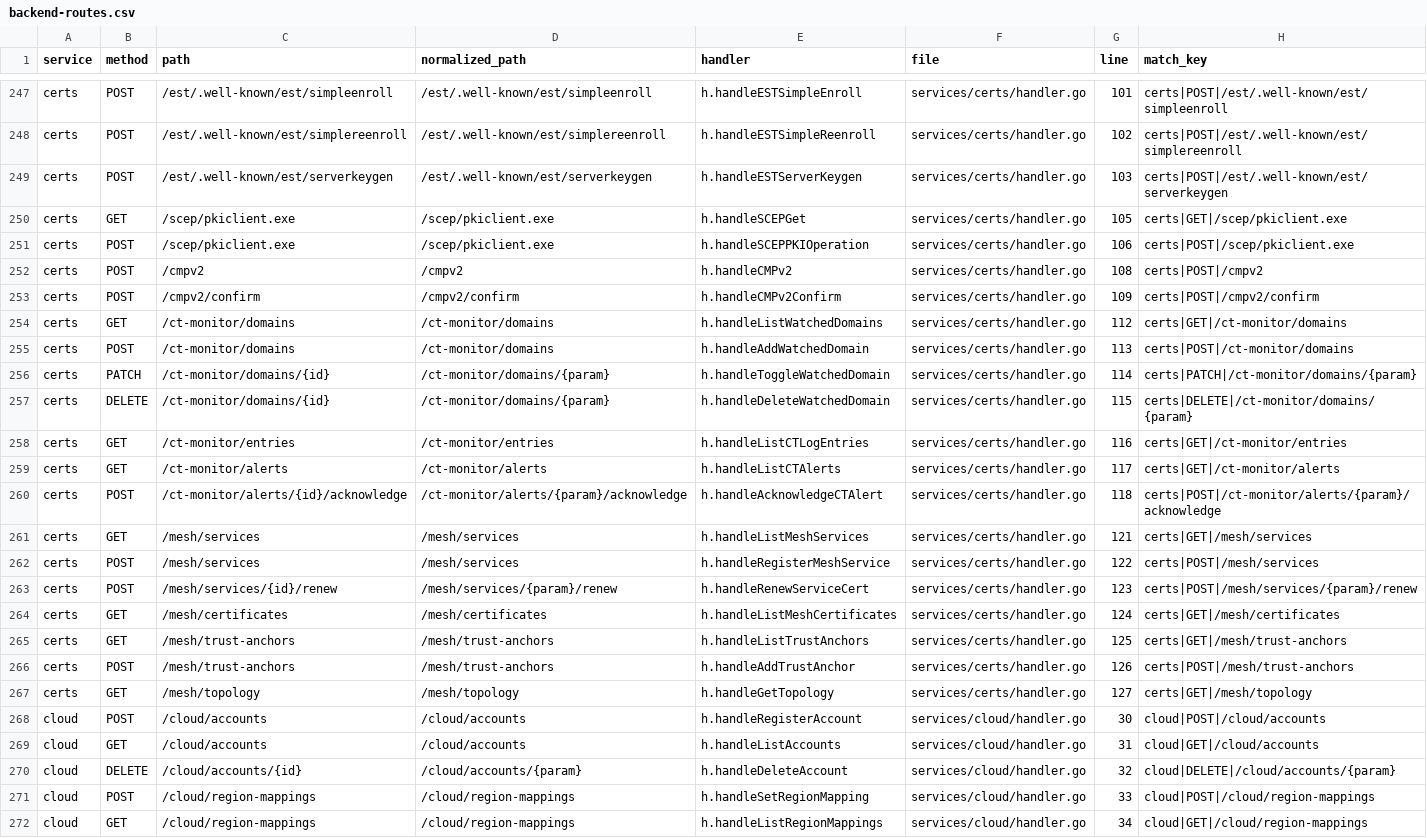
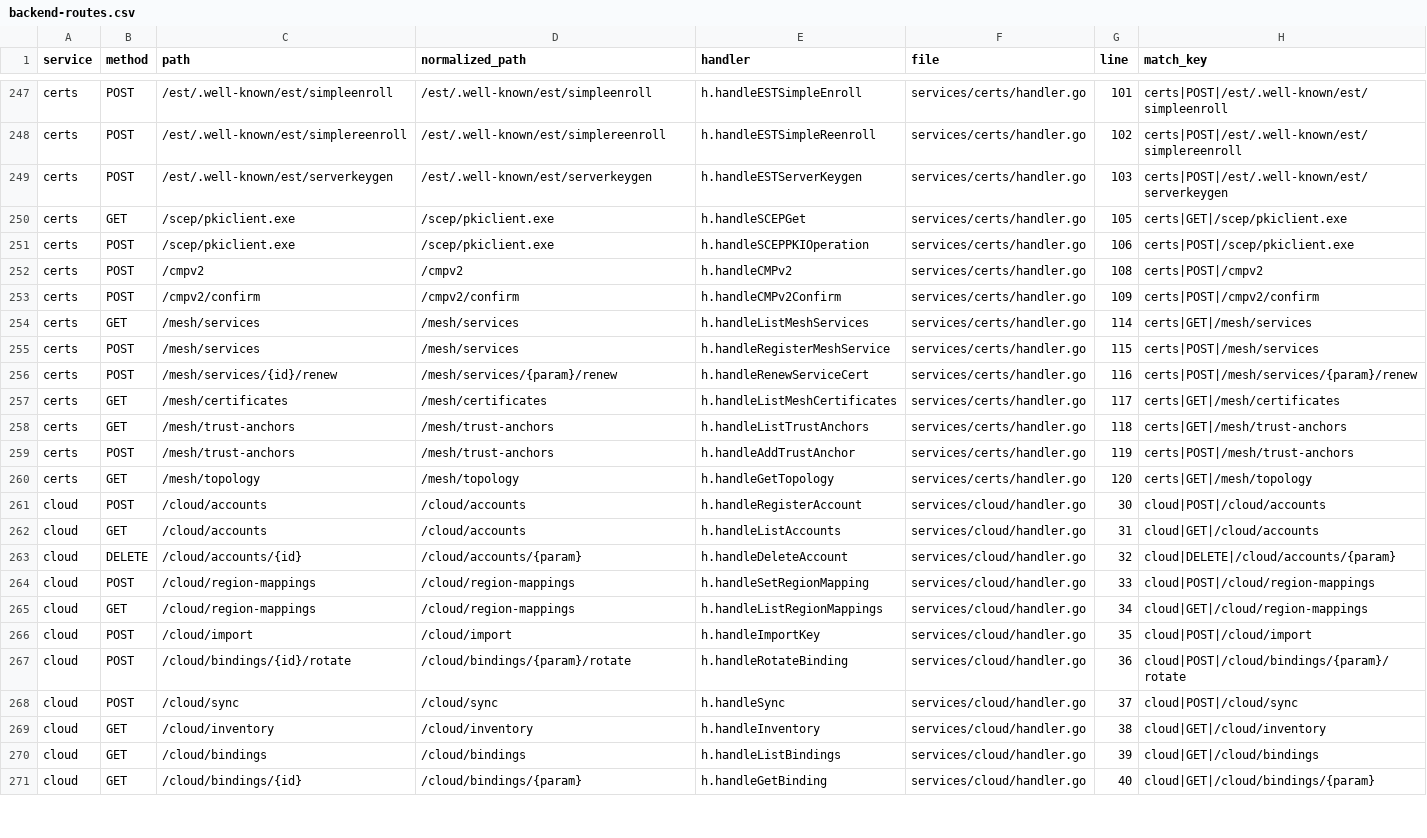
Before and after one commit to nishanttrana/KMSBeta, a CSV file: docs/generated/backend-routes.csv, drawn as a sheet; only a part is shown, gaps mark what is left out; the shorter side is filled out with more unchanged rows.

```diff
--- a/docs/generated/backend-routes.csv
+++ b/docs/generated/backend-routes.csv
@@ -253,16 +253,9 @@ certs,POST,/cmpv2,/cmpv2,h.handleCMPv2,services/certs/handler.go,108,certs|POST|
 certs,POST,/cmpv2/confirm,/cmpv2/confirm,h.handleCMPv2Confirm,services/certs/handler.go,109,certs|POST|/cmpv2/confirm
-certs,GET,/ct-monitor/domains,/ct-monitor/domains,h.handleListWatchedDomains,services/certs/handler.go,112,certs|GET|/ct-monitor/domains
-certs,POST,/ct-monitor/domains,/ct-monitor/domains,h.handleAddWatchedDomain,services/certs/handler.go,113,certs|POST|/ct-monitor/domains
-certs,PATCH,/ct-monitor/domains/{id},/ct-monitor/domains/{param},h.handleToggleWatchedDomain,services/certs/handler.go,114,certs|PATCH|/ct-monitor/domains/{param}
-certs,DELETE,/ct-monitor/domains/{id},/ct-monitor/domains/{param},h.handleDeleteWatchedDomain,services/certs/handler.go,115,certs|DELETE|/ct-monitor/domains/{param}
-certs,GET,/ct-monitor/entries,/ct-monitor/entries,h.handleListCTLogEntries,services/certs/handler.go,116,certs|GET|/ct-monitor/entries
-certs,GET,/ct-monitor/alerts,/ct-monitor/alerts,h.handleListCTAlerts,services/certs/handler.go,117,certs|GET|/ct-monitor/alerts
-certs,POST,/ct-monitor/alerts/{id}/acknowledge,/ct-monitor/alerts/{param}/acknowledge,h.handleAcknowledgeCTAlert,services/certs/handler.go,118,certs|POST|/ct-monitor/alerts/{param}/acknowledge
-certs,GET,/mesh/services,/mesh/services,h.handleListMeshServices,services/certs/handler.go,121,certs|GET|/mesh/services
-certs,POST,/mesh/services,/mesh/services,h.handleRegisterMeshService,services/certs/handler.go,122,certs|POST|/mesh/services
-certs,POST,/mesh/services/{id}/renew,/mesh/services/{param}/renew,h.handleRenewServiceCert,services/certs/handler.go,123,certs|POST|/mesh/services/{param}/renew
-certs,GET,/mesh/certificates,/mesh/certificates,h.handleListMeshCertificates,services/certs/handler.go,124,certs|GET|/mesh/certificates
-certs,GET,/mesh/trust-anchors,/mesh/trust-anchors,h.handleListTrustAnchors,services/certs/handler.go,125,certs|GET|/mesh/trust-anchors
-certs,POST,/mesh/trust-anchors,/mesh/trust-anchors,h.handleAddTrustAnchor,services/certs/handler.go,126,certs|POST|/mesh/trust-anchors
-certs,GET,/mesh/topology,/mesh/topology,h.handleGetTopology,services/certs/handler.go,127,certs|GET|/mesh/topology
+certs,GET,/mesh/services,/mesh/services,h.handleListMeshServices,services/certs/handler.go,114,certs|GET|/mesh/services
+certs,POST,/mesh/services,/mesh/services,h.handleRegisterMeshService,services/certs/handler.go,115,certs|POST|/mesh/services
+certs,POST,/mesh/services/{id}/renew,/mesh/services/{param}/renew,h.handleRenewServiceCert,services/certs/handler.go,116,certs|POST|/mesh/services/{param}/renew
+certs,GET,/mesh/certificates,/mesh/certificates,h.handleListMeshCertificates,services/certs/handler.go,117,certs|GET|/mesh/certificates
+certs,GET,/mesh/trust-anchors,/mesh/trust-anchors,h.handleListTrustAnchors,services/certs/handler.go,118,certs|GET|/mesh/trust-anchors
+certs,POST,/mesh/trust-anchors,/mesh/trust-anchors,h.handleAddTrustAnchor,services/certs/handler.go,119,certs|POST|/mesh/trust-anchors
+certs,GET,/mesh/topology,/mesh/topology,h.handleGetTopology,services/certs/handler.go,120,certs|GET|/mesh/topology
 cloud,POST,/cloud/accounts,/cloud/accounts,h.handleRegisterAccount,services/cloud/handler.go,30,cloud|POST|/cloud/accounts
```
Also changed, not shown: docs/generated/frontend-calls.csv, docs/generated/request-flows.csv, 6 other files.
